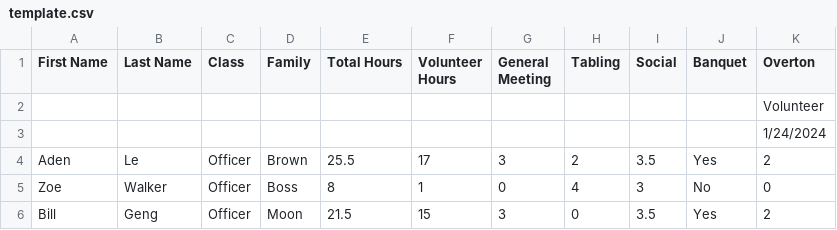
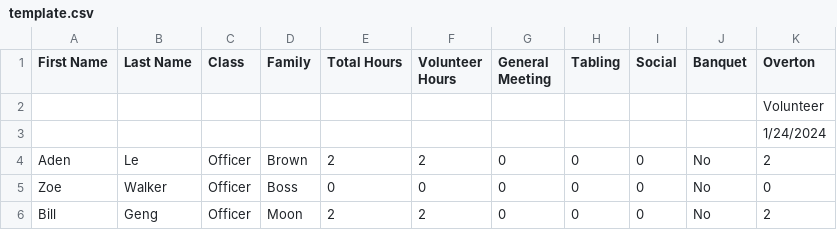
Before and after one commit to eozlw/hour-tracker, a CSV file: template.csv, drawn as a sheet.

```diff
--- a/template.csv
+++ b/template.csv
@@ -3,4 +3,4 @@ First Name,Last Name,Class,Family,Total Hours,Volunteer Hours,General Meeting,Ta
 ,,,,,,,,,,1/24/2024
-Aden,Le,Officer,Brown,25.5,17,3,2,3.5,Yes,2
-Zoe,Walker,Officer,Boss,8,1,0,4,3,No,0
-Bill,Geng,Officer,Moon,21.5,15,3,0,3.5,Yes,2
+Aden,Le,Officer,Brown,2,2,0,0,0,No,2
+Zoe,Walker,Officer,Boss,0,0,0,0,0,No,0
+Bill,Geng,Officer,Moon,2,2,0,0,0,No,2
```
Also changed, not shown: 2 other files.
